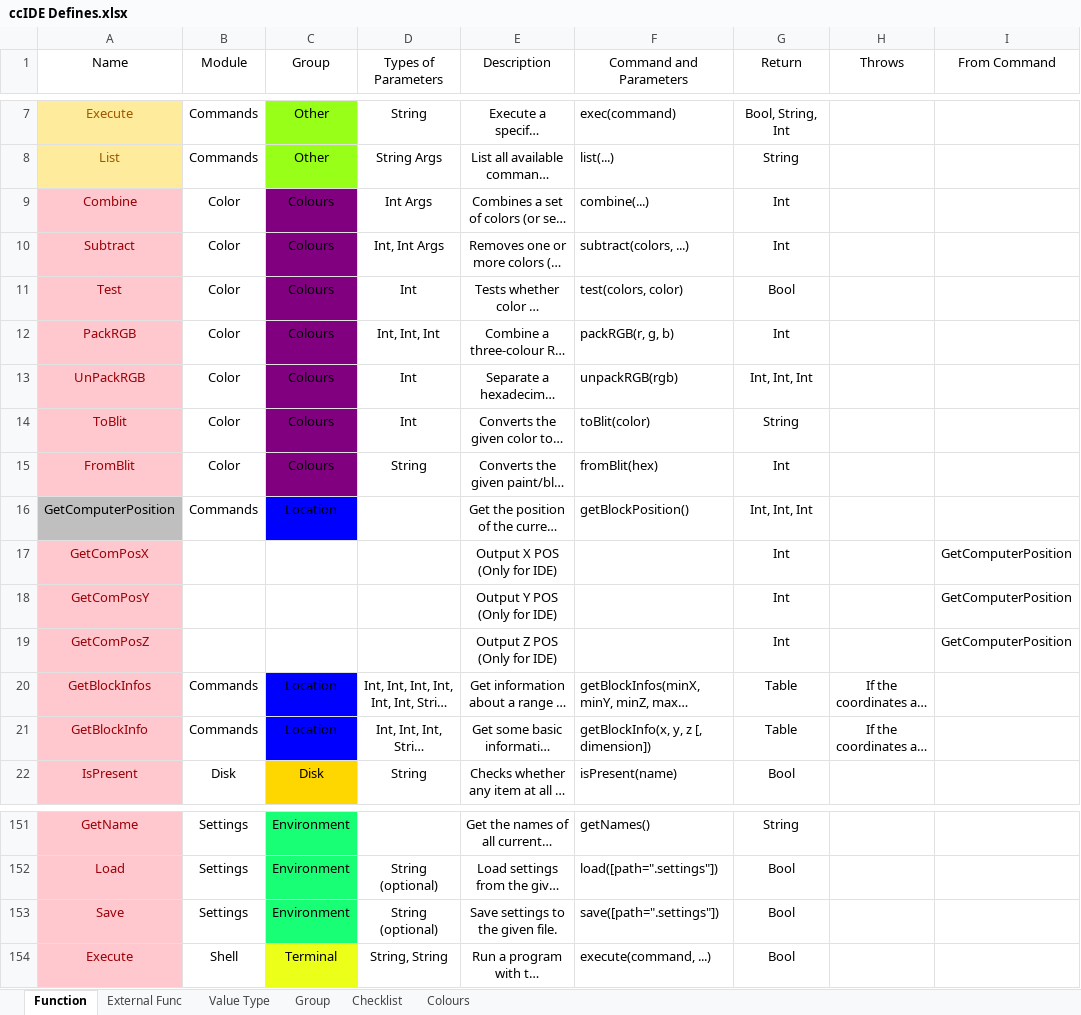
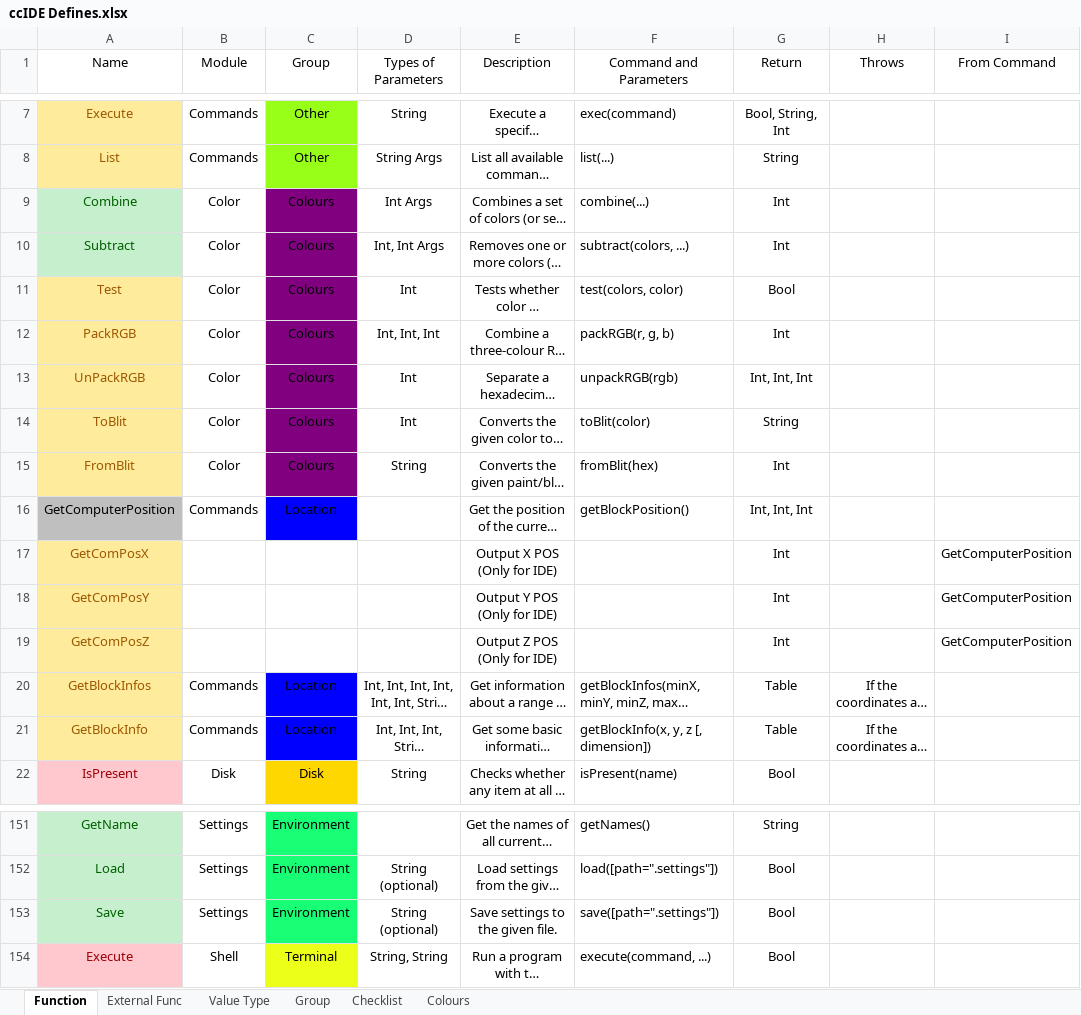
Before and after one commit to DPSoftware-Foundation/ccIDE, an Excel workbook: ccIDE Defines.xlsx, sheet Function, drawn as a sheet; only a part is shown, gaps mark what is left out; long unchanged cells end in …; values as stored, in another font and other column widths than the file's, no borders; the diff covers the shown part only; the diff names each change by its address in the sheet, - before the commit and + after, or states it on an @@ line.

```diff
--- a/ccIDE Defines.xlsx (sheet Function)
+++ b/ccIDE Defines.xlsx (sheet Function)
@@ A9:A10 fill: #FFC7CE → #C6EFCE, text colour: #9C0006 → #006100 @@
@@ A11:A15 fill: #FFC7CE → #FFEB9C, text colour: #9C0006 → #9C5700 @@
@@ A17:A21 fill: #FFC7CE → #FFEB9C, text colour: #9C0006 → #9C5700 @@
@@ A151:A153 fill: #FFC7CE → #C6EFCE, text colour: #9C0006 → #006100 @@
```
Also changed, not shown: cell formats elsewhere in this sheet, 21 other files.
